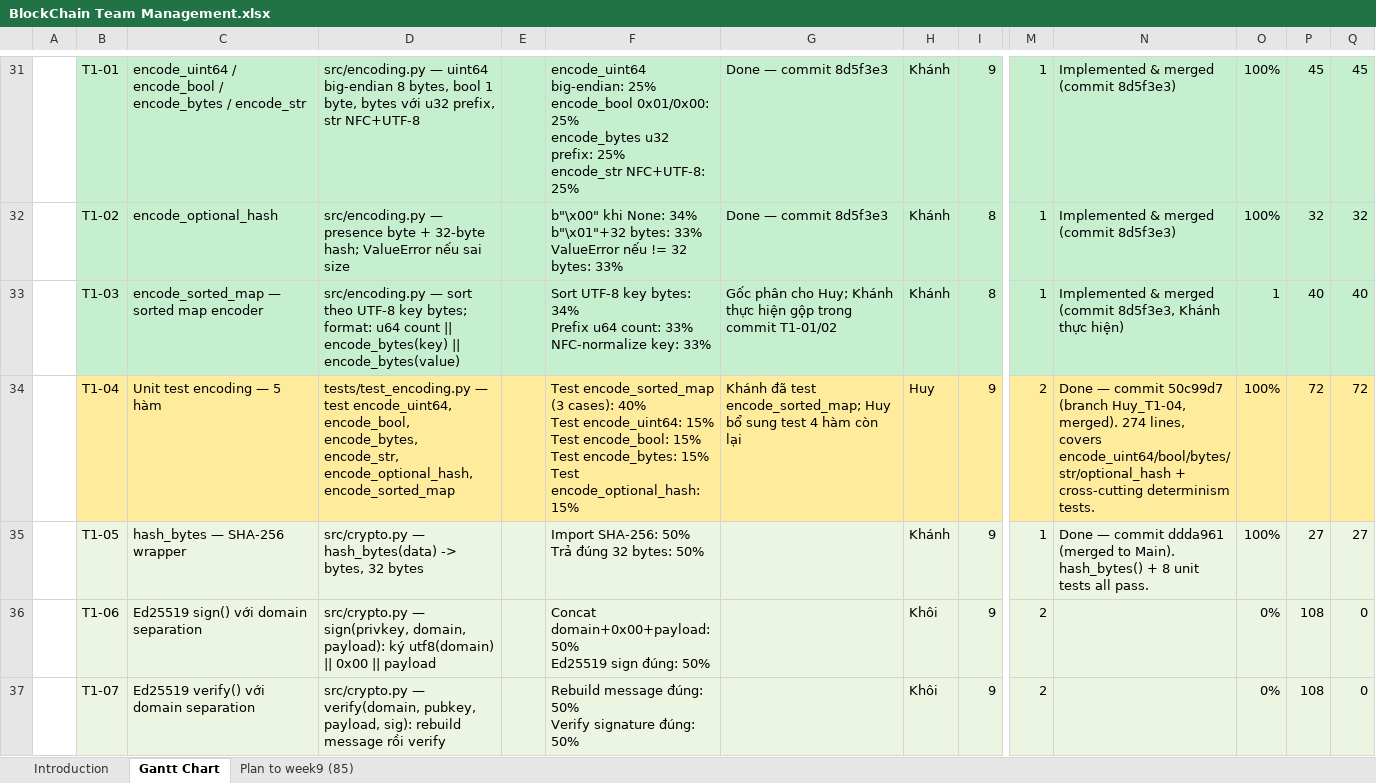
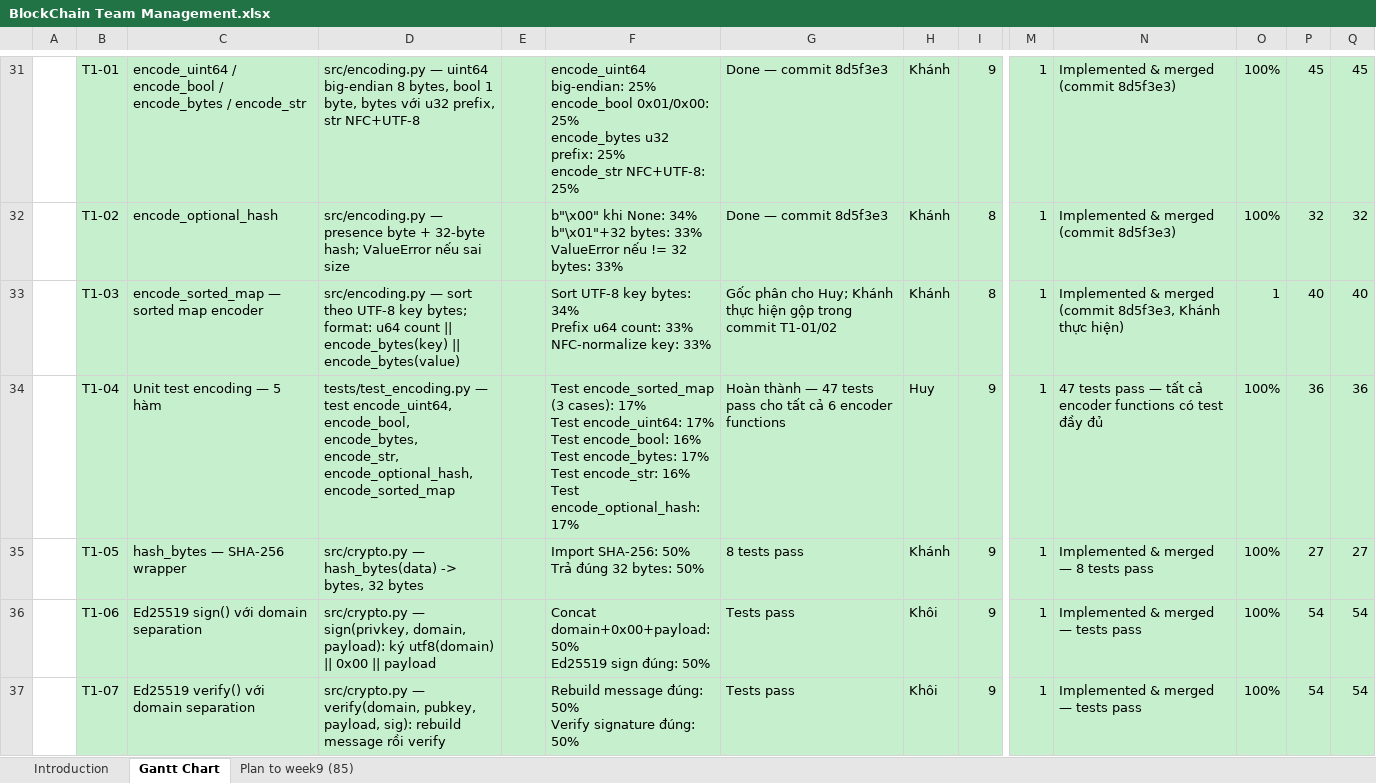
Before and after one commit to phamnguyengiabao-dev/Group2_HCMUS_BlockChain, an Excel workbook: docs/BlockChain Team Management.xlsx, sheet Gantt Chart, drawn as a sheet; only a part is shown, gaps mark what is left out; values as stored, in another font and other column widths than the file's, no borders; conditional formats not drawn; ↵ is a line break in a cell; the diff covers the shown part only; the diff names each change by its address in the sheet, - before the commit and + after, or states it on an @@ line.

```diff
--- a/docs/BlockChain Team Management.xlsx (sheet Gantt Chart)
+++ b/docs/BlockChain Team Management.xlsx (sheet Gantt Chart)
-B34:Q34 fill: #FFEB9C
+B34:Q34 fill: #C6EFCE
-F34: …(3 cases): 40% ↵ Test encode_uint64: 15% ↵ Test encode_bool: 15% ↵ Test encode_bytes: 15% ↵ Test encode_optional_hash: 15%
+F34: …(3 cases): 17% ↵ Test encode_uint64: 17% ↵ Test encode_bool: 16% ↵ Test encode_bytes: 17% ↵ Test encode_str: 16% ↵ Test encode_optional_hash: 17%
-G34: Khánh đã test encode_sorted_map; Huy bổ sung test 4 hàm còn lại
+G34: Hoàn thành — 47 tests pass cho tất cả 6 encoder functions
-M34: 2
+M34: 1
-N34: Done — commit 50c99d7 (branch Huy_T1-04, merged). 274 lines, covers encode_uint64/bool/bytes/str/optional_hash + cross-cutting determinism tests.
+N34: 47 tests pass — tất cả encoder functions có test đầy đủ
-P34: 72
+P34: 36
-Q34: 72
+Q34: 36
-B35:Q37 fill: #EBF5E1
+B35:Q37 fill: #C6EFCE
-G35: (empty)
+G35: 8 tests pass
-N35: Done — commit ddda961 (merged to Main). hash_bytes() + 8 unit tests all pass.
+N35: Implemented & merged — 8 tests pass
-G36:G37: (empty)
+G36:G37: Tests pass
-M36:M37: 2
+M36:M37: 1
-N36:N37: (empty)
+N36:N37: Implemented & merged — tests pass
-O36:O37: 0%
+O36:O37: 100%
-P36:P37: 108
+P36:P37: 54
-Q36:Q37: 0
+Q36:Q37: 54
```
Also changed, not shown: 12 removed rows, 185 edited cells and cell formats elsewhere in this sheet, 1 other file.
